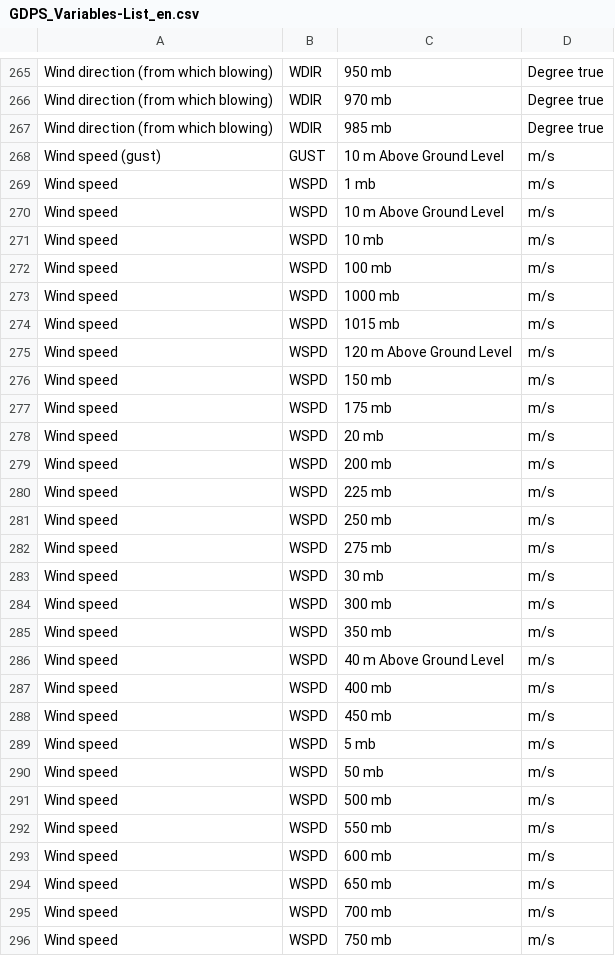
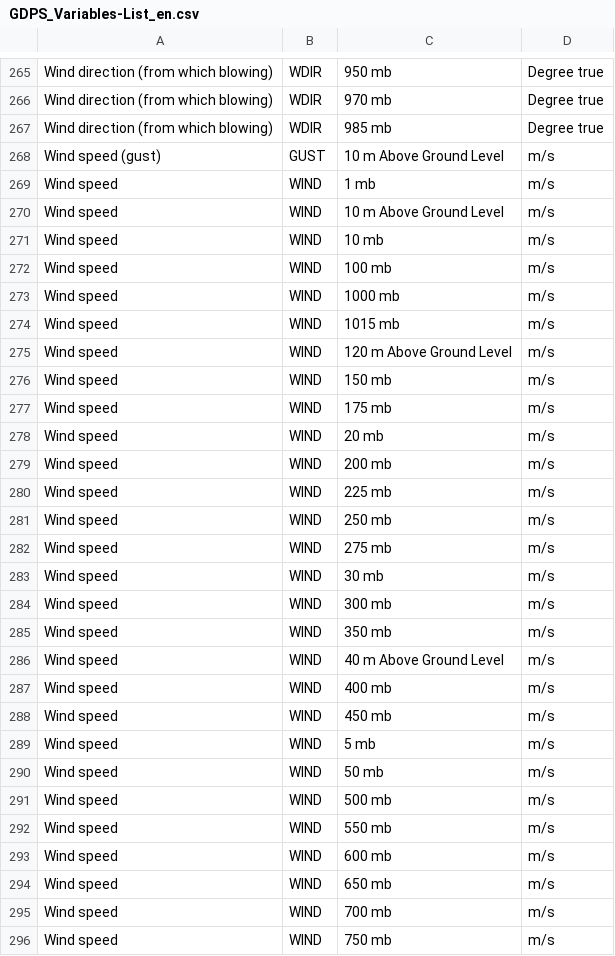
Before and after one commit to ECCC-MSC/open-data, a CSV file: docs/assets/csv/GDPS_Variables-List_en.csv, drawn as a sheet; only a part is shown, gaps mark what is left out; the diff covers the shown part only.

Commit message:
Fixed wind speed variable abbreviation

```diff
--- a/docs/assets/csv/GDPS_Variables-List_en.csv
+++ b/docs/assets/csv/GDPS_Variables-List_en.csv
@@ -268,29 +268,29 @@ Wind direction (from which blowing),WDIR,985 mb,Degree true
 Wind speed (gust),GUST,10 m Above Ground Level,m/s
-Wind speed,WSPD,1 mb,m/s
-Wind speed,WSPD,10 m Above Ground Level,m/s
-Wind speed,WSPD,10 mb,m/s
-Wind speed,WSPD,100 mb,m/s
-Wind speed,WSPD,1000 mb,m/s
-Wind speed,WSPD,1015 mb,m/s
-Wind speed,WSPD,120 m Above Ground Level,m/s
-Wind speed,WSPD,150 mb,m/s
-Wind speed,WSPD,175 mb,m/s
-Wind speed,WSPD,20 mb,m/s
-Wind speed,WSPD,200 mb,m/s
-Wind speed,WSPD,225 mb,m/s
-Wind speed,WSPD,250 mb,m/s
-Wind speed,WSPD,275 mb,m/s
-Wind speed,WSPD,30 mb,m/s
-Wind speed,WSPD,300 mb,m/s
-Wind speed,WSPD,350 mb,m/s
-Wind speed,WSPD,40 m Above Ground Level,m/s
-Wind speed,WSPD,400 mb,m/s
-Wind speed,WSPD,450 mb,m/s
-Wind speed,WSPD,5 mb,m/s
-Wind speed,WSPD,50 mb,m/s
-Wind speed,WSPD,500 mb,m/s
-Wind speed,WSPD,550 mb,m/s
-Wind speed,WSPD,600 mb,m/s
-Wind speed,WSPD,650 mb,m/s
-Wind speed,WSPD,700 mb,m/s
-Wind speed,WSPD,750 mb,m/s
+Wind speed,WIND,1 mb,m/s
+Wind speed,WIND,10 m Above Ground Level,m/s
+Wind speed,WIND,10 mb,m/s
+Wind speed,WIND,100 mb,m/s
+Wind speed,WIND,1000 mb,m/s
+Wind speed,WIND,1015 mb,m/s
+Wind speed,WIND,120 m Above Ground Level,m/s
+Wind speed,WIND,150 mb,m/s
+Wind speed,WIND,175 mb,m/s
+Wind speed,WIND,20 mb,m/s
+Wind speed,WIND,200 mb,m/s
+Wind speed,WIND,225 mb,m/s
+Wind speed,WIND,250 mb,m/s
+Wind speed,WIND,275 mb,m/s
+Wind speed,WIND,30 mb,m/s
+Wind speed,WIND,300 mb,m/s
+Wind speed,WIND,350 mb,m/s
+Wind speed,WIND,40 m Above Ground Level,m/s
+Wind speed,WIND,400 mb,m/s
+Wind speed,WIND,450 mb,m/s
+Wind speed,WIND,5 mb,m/s
+Wind speed,WIND,50 mb,m/s
+Wind speed,WIND,500 mb,m/s
+Wind speed,WIND,550 mb,m/s
+Wind speed,WIND,600 mb,m/s
+Wind speed,WIND,650 mb,m/s
+Wind speed,WIND,700 mb,m/s
+Wind speed,WIND,750 mb,m/s
```
Also changed, not shown: 9 edited cells elsewhere in this file, docs/assets/csv/RDPS_Variables-List_fr.csv, 1 other file.
